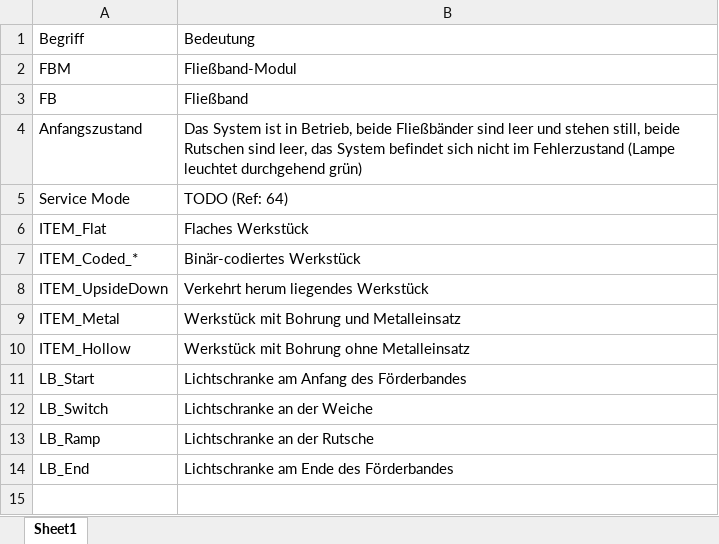
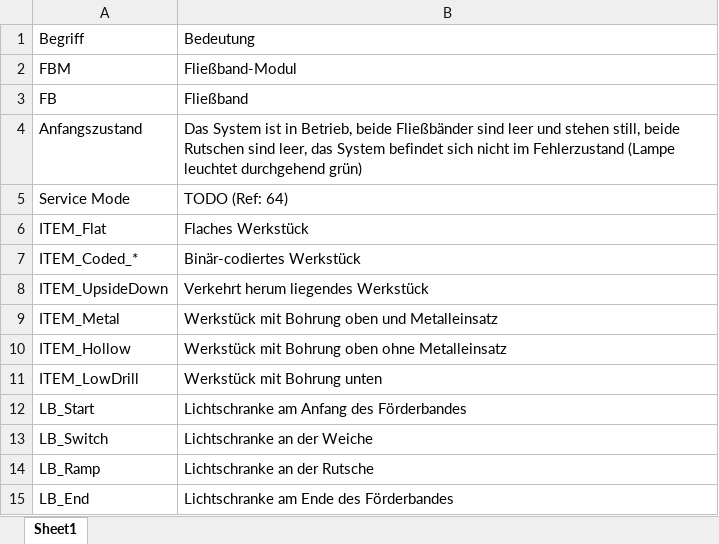
Before and after one commit to davekessener/SE2-Project, an Excel workbook: work/Glossar.xlsx, sheet Sheet1, drawn as a sheet; values as stored, in another font and other column widths than the file's, no borders; the diff names each change by its address in the sheet, - before the commit and + after, or states it on an @@ line.

```diff
--- a/work/Glossar.xlsx (sheet Sheet1)
+++ b/work/Glossar.xlsx (sheet Sheet1)
-B9: Werkstück mit Bohrung und Metalleinsatz
+B9: Werkstück mit Bohrung oben und Metalleinsatz
-B10: Werkstück mit Bohrung ohne Metalleinsatz
+B10: Werkstück mit Bohrung oben ohne Metalleinsatz
+row 11: ITEM_LowDrill | Werkstück mit Bohrung unten
```
Also changed, not shown: 2 other files.
